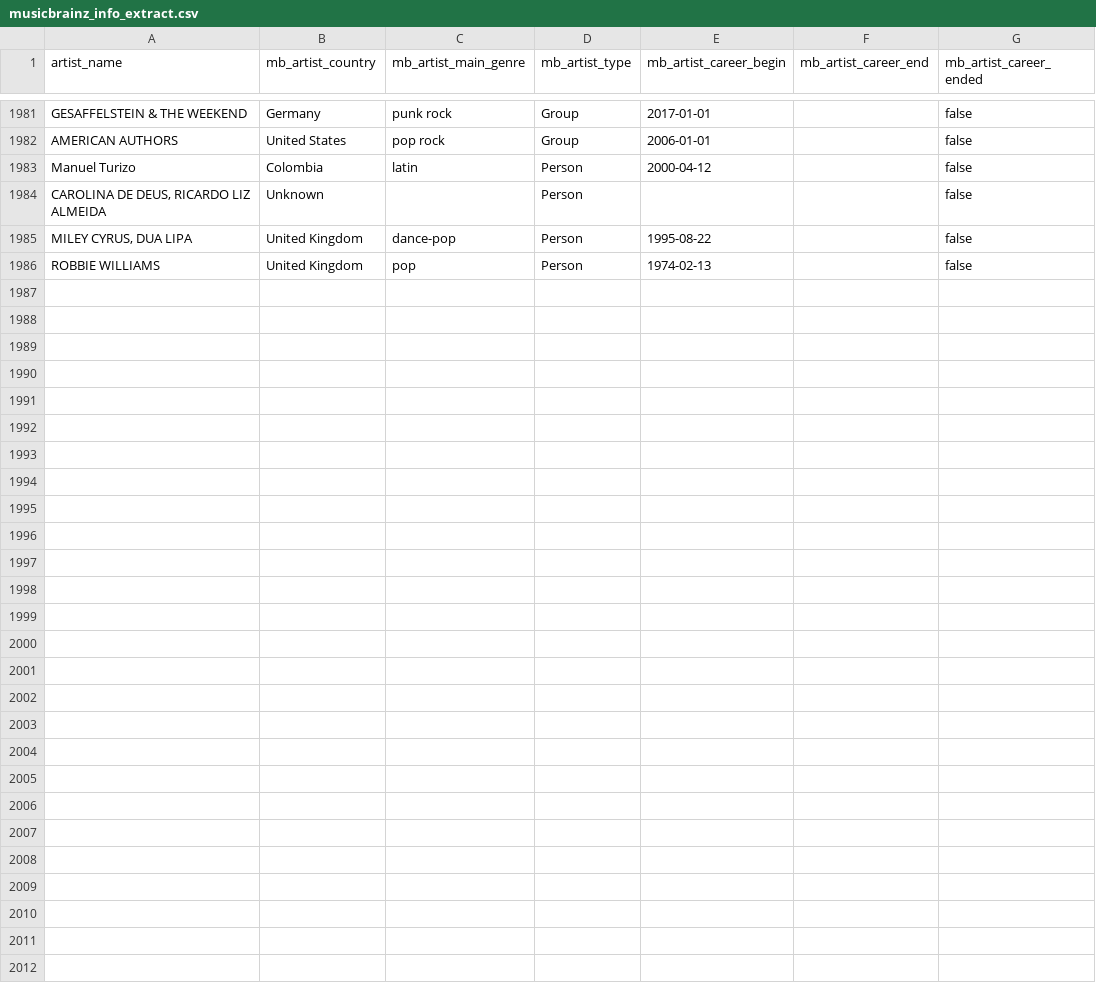
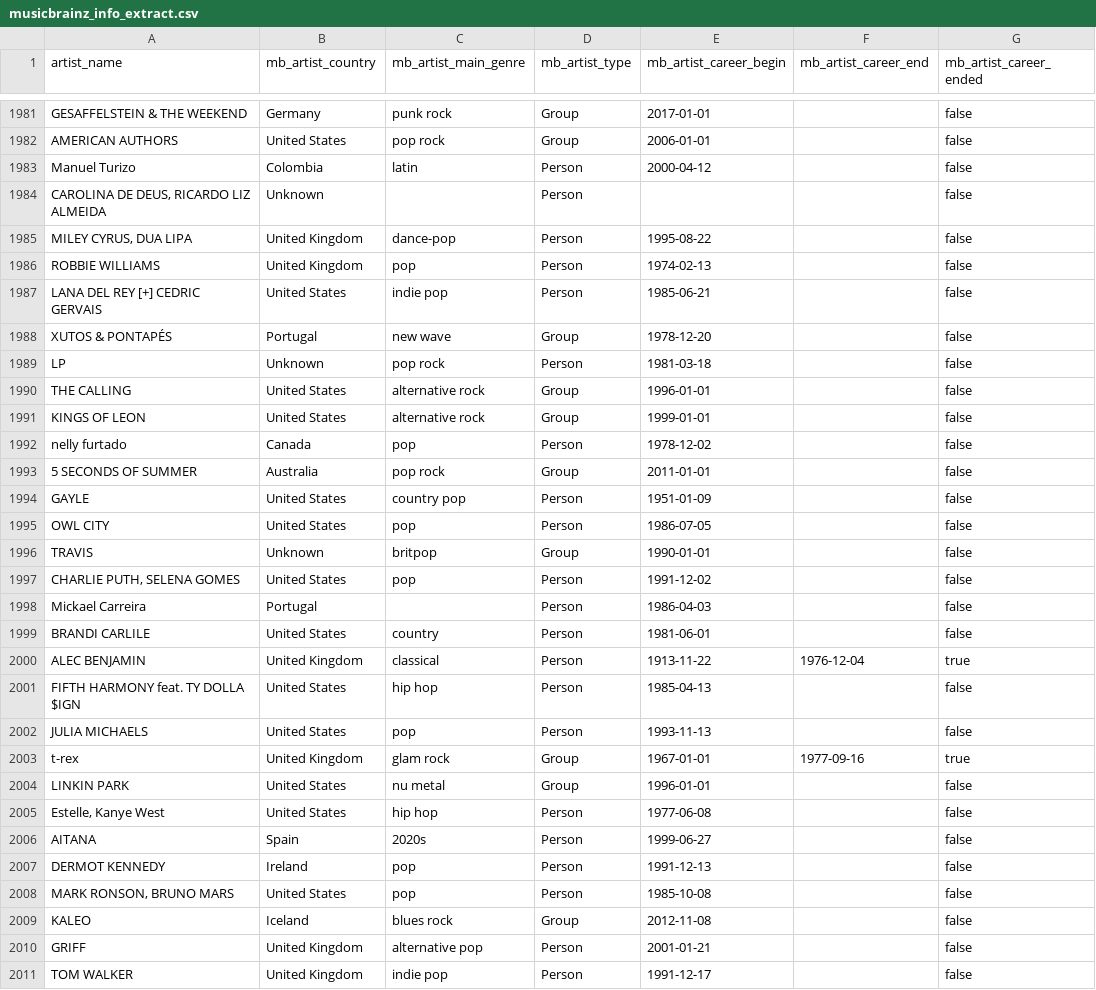
Before and after one commit to Tyainss/portuguese-radio-analysis, a CSV file: extract_folder/musicbrainz_info_extract.csv, drawn as a sheet; only a part is shown, gaps mark what is left out; the diff names each change by its address in the sheet, - before the commit and + after, or states it on an @@ line.

```diff
--- a/extract_folder/musicbrainz_info_extract.csv
+++ b/extract_folder/musicbrainz_info_extract.csv
+row 1987: LANA DEL REY [+] CEDRIC GERVAIS | United States | indie pop | Person | 1985-06-21 |  | false
+row 1988: XUTOS & PONTAPÉS | Portugal | new wave | Group | 1978-12-20 |  | false
+row 1989: LP | Unknown | pop rock | Person | 1981-03-18 |  | false
+row 1990: THE CALLING | United States | alternative rock | Group | 1996-01-01 |  | false
+row 1991: KINGS OF LEON | United States | alternative rock | Group | 1999-01-01 |  | false
+row 1992: nelly furtado | Canada | pop | Person | 1978-12-02 |  | false
+row 1993: 5 SECONDS OF SUMMER | Australia | pop rock | Group | 2011-01-01 |  | false
+row 1994: GAYLE | United States | country pop | Person | 1951-01-09 |  | false
+row 1995: OWL CITY | United States | pop | Person | 1986-07-05 |  | false
+row 1996: TRAVIS | Unknown | britpop | Group | 1990-01-01 |  | false
+row 1997: CHARLIE PUTH, SELENA GOMES | United States | pop | Person | 1991-12-02 |  | false
+row 1998: Mickael Carreira | Portugal |  | Person | 1986-04-03 |  | false
+row 1999: BRANDI CARLILE | United States | country | Person | 1981-06-01 |  | false
+row 2000: ALEC BENJAMIN | United Kingdom | classical | Person | 1913-11-22 | 1976-12-04 | true
+row 2001: FIFTH HARMONY feat. TY DOLLA $IGN | United States | hip hop | Person | 1985-04-13 |  | false
+row 2002: JULIA MICHAELS | United States | pop | Person | 1993-11-13 |  | false
+row 2003: t-rex | United Kingdom | glam rock | Group | 1967-01-01 | 1977-09-16 | true
+row 2004: LINKIN PARK | United States | nu metal | Group | 1996-01-01 |  | false
+row 2005: Estelle, Kanye West | United States | hip hop | Person | 1977-06-08 |  | false
+row 2006: AITANA | Spain | 2020s | Person | 1999-06-27 |  | false
+row 2007: DERMOT KENNEDY | Ireland | pop | Person | 1991-12-13 |  | false
+row 2008: MARK RONSON, BRUNO MARS | United States | pop | Person | 1985-10-08 |  | false
+row 2009: KALEO | Iceland | blues rock | Group | 2012-11-08 |  | false
+row 2010: GRIFF | United Kingdom | alternative pop | Person | 2001-01-21 |  | false
+row 2011: TOM WALKER | United Kingdom | indie pop | Person | 1991-12-17 |  | false
```
Also changed, not shown: extract_folder/spotify_info_extract.csv, extract_folder/wikipedia_info_extract.csv, 7 other files.
